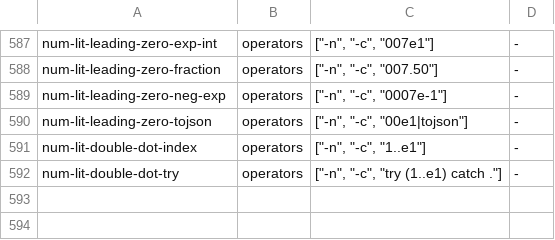
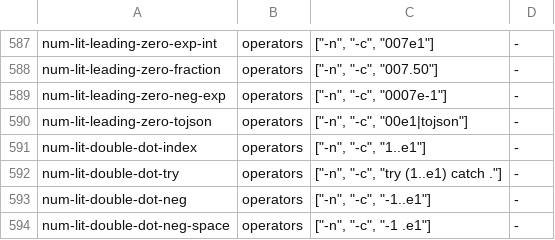
Before and after one commit to rust-works/succinctly, a TSV file: comparison/jq/probes/syntax.tsv, drawn as a sheet; only a part is shown, gaps mark what is left out.

Commit message:
fix(jq): let a negated number literal take a postfix field access (#5615)
-1..e1 and -1 .e1 are -(1 .e1) in jq: the unary minus binds looser than
the postfix, so the negation scopes over it instead of folding into the
token. Review finding; adds the negated rows, a yq-mode pin and probes.

```diff
--- a/comparison/jq/probes/syntax.tsv
+++ b/comparison/jq/probes/syntax.tsv
@@ -592 +592,3 @@ num-lit-double-dot-index	operators	["-n", "-c", "1..e1"]	-
 num-lit-double-dot-try	operators	["-n", "-c", "try (1..e1) catch ."]	-
+num-lit-double-dot-neg	operators	["-n", "-c", "-1..e1"]	-
+num-lit-double-dot-neg-space	operators	["-n", "-c", "-1 .e1"]	-
```
Also changed, not shown: 5 other files.
